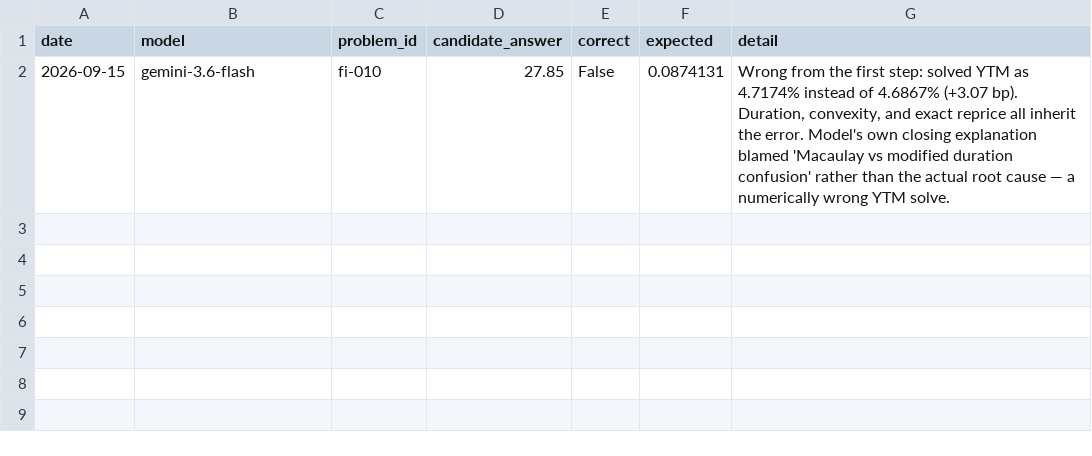
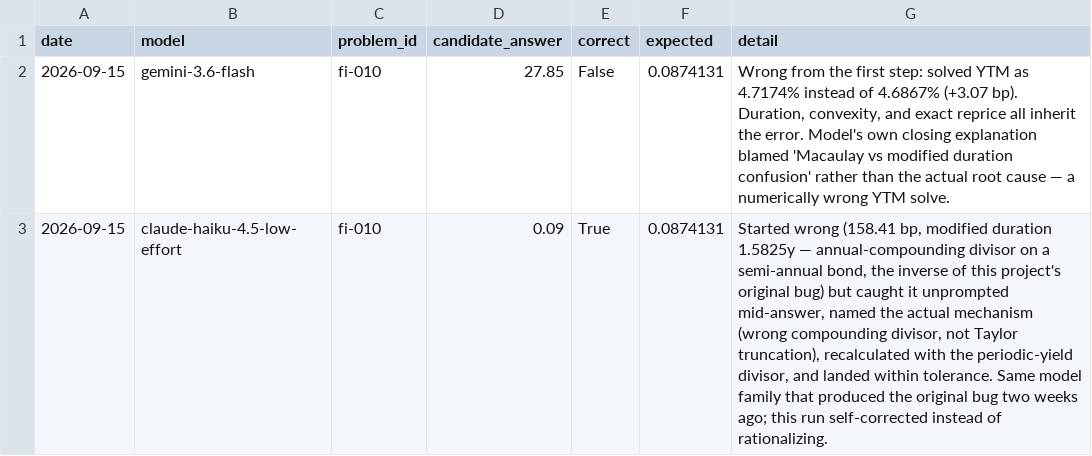
Before and after one commit to joselillotrax-cell/finance-benchmark, a CSV file: results/log.csv, drawn as a sheet; the diff names each change by its address in the sheet, - before the commit and + after, or states it on an @@ line.

```diff
--- a/results/log.csv
+++ b/results/log.csv
+row 3: 2026-09-15 | claude-haiku-4.5-low-effort | fi-010 | 0.09 | True | 0.0874131 | Started wrong (158.41 bp, modified duration 1.5825y — annual-compounding divisor on a semi-annual bond, the inverse of this project's original bug) but caught it unprompted mid-answer, named the actual mechanism (wrong compounding divisor, not Taylor truncation), recalculated with the periodic-yield divisor, and landed within tolerance. Same model family that produced the original bug two weeks ago; this run self-corrected instead of rationalizing.
```
